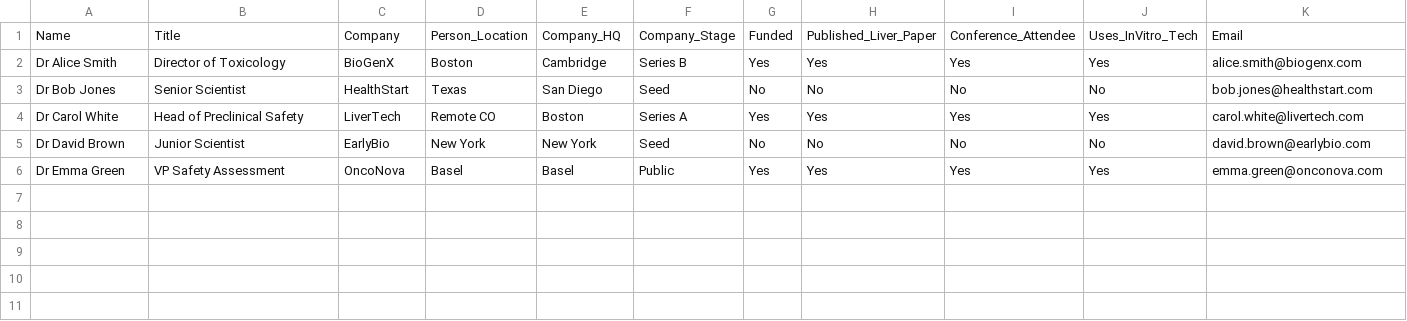
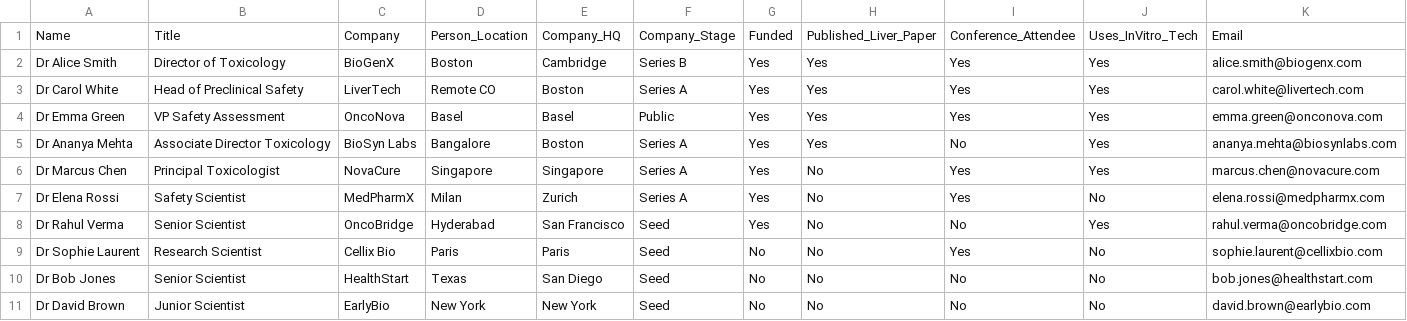
Before and after one commit to gaurisoonii/biotech-lead-prioritization-demo, a CSV file: leads.csv, drawn as a sheet; only a part is shown; rows hold the shown columns only; the diff names each change by its address in the sheet, - before the commit and + after, or states it on an @@ line.

```diff
--- a/leads.csv
+++ b/leads.csv
@@ row 4 moved to row 3: Dr Carol White @@
@@ row 6 moved to row 4: Dr Emma Green @@
+row 5: Dr Ananya Mehta | Associate Director Toxicology | BioSyn Labs | Bangalore | Boston | Series A | Yes | Yes | No | Yes | ananya.mehta@biosynlabs.com
+row 6: Dr Marcus Chen | Principal Toxicologist | NovaCure | Singapore | Singapore | Series A | Yes | No | Yes | Yes | marcus.chen@novacure.com
+row 7: Dr Elena Rossi | Safety Scientist | MedPharmX | Milan | Zurich | Series A | Yes | No | Yes | No | elena.rossi@medpharmx.com
+row 8: Dr Rahul Verma | Senior Scientist | OncoBridge | Hyderabad | San Francisco | Seed | Yes | No | No | Yes | rahul.verma@oncobridge.com
+row 9: Dr Sophie Laurent | Research Scientist | Cellix Bio | Paris | Paris | Seed | No | No | Yes | No | sophie.laurent@cellixbio.com
```
Also changed, not shown: 2 other files.
